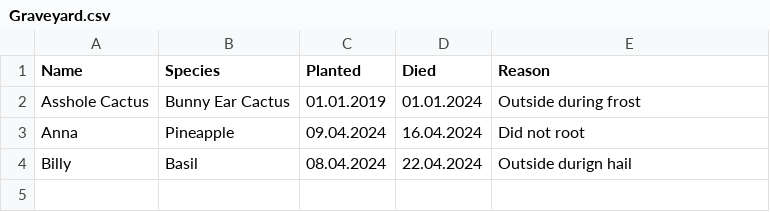
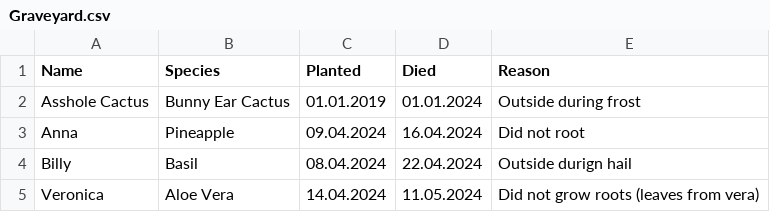
Before and after one commit to MarcoTz/Plants, a CSV file: Logs/Graveyard.csv, drawn as a sheet; the diff names each change by its address in the sheet, - before the commit and + after, or states it on an @@ line.

```diff
--- a/Logs/Graveyard.csv
+++ b/Logs/Graveyard.csv
+row 5: Veronica | Aloe Vera | 14.04.2024 | 11.05.2024 | Did not grow roots (leaves from vera)
```
Also changed, not shown: Logs/Activities.csv, Logs/Growth.csv, 5 other files.
